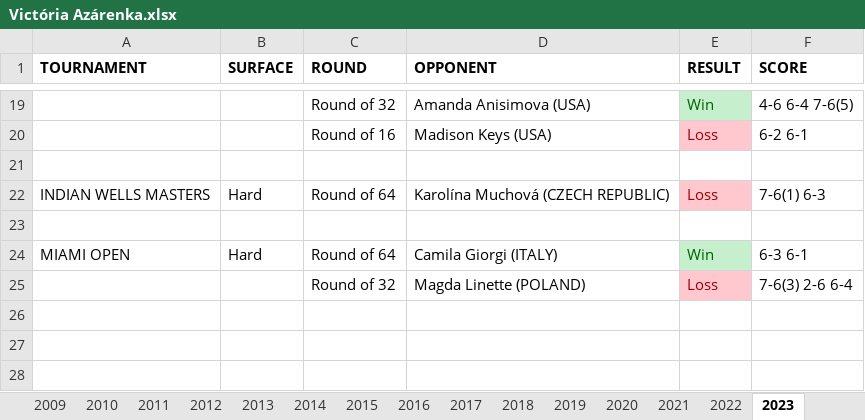
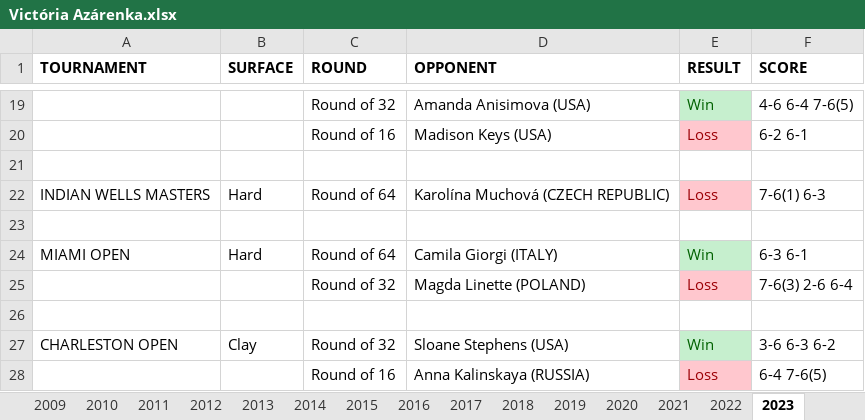
Before and after one commit to soumyavajjhala/soumyavajjhala.github.io, an Excel workbook: Tennis/WTA Tour/Victória Azárenka.xlsx, sheet 2023, drawn as a sheet; only a part is shown, gaps mark what is left out; values as stored, in another font and other column widths than the file's, no borders; the diff names each change by its address in the sheet, - before the commit and + after, or states it on an @@ line.

Commit message:
Update tennis

```diff
--- a/Tennis/WTA Tour/Victória Azárenka.xlsx (sheet 2023)
+++ b/Tennis/WTA Tour/Victória Azárenka.xlsx (sheet 2023)
+row 26: (empty)
+row 27: CHARLESTON OPEN | Clay | Round of 32 | Sloane Stephens (USA) | Win | 3-6 6-3 6-2
+row 28:  |  | Round of 16 | Anna Kalinskaya (RUSSIA) | Loss | 6-4 7-6(5)
```
Also changed, not shown: sheet YTD Stats, charts or pictures, Tennis/WTA Tour/Sloane Stephens.xlsx, Tennis/WTA Tour/Sonya Kenin.xlsx, 2 other files.
